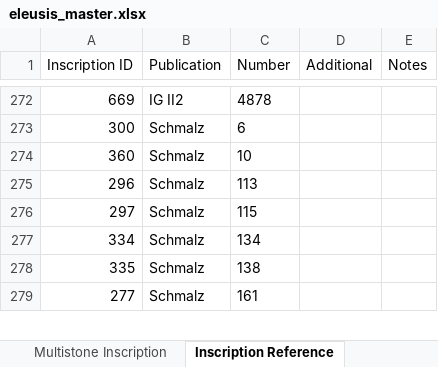
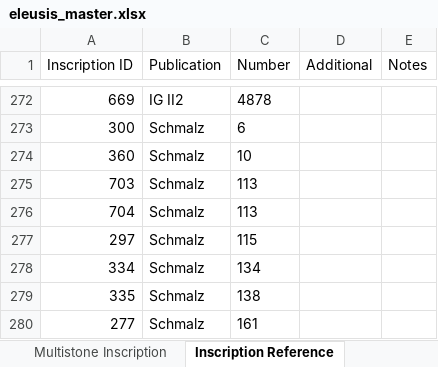
Before and after one commit to thePortus/eleusis-data, an Excel workbook: eleusis_master.xlsx, sheet Inscription Reference, drawn as a sheet; only a part is shown, gaps mark what is left out; values as stored, in another font and other column widths than the file's, no borders; table styles not drawn; the diff covers the shown part only; the diff names each change by its address in the sheet, - before the commit and + after, or states it on an @@ line.

Commit message:
Inscription Reference Hotfix

```diff
--- a/eleusis_master.xlsx (sheet Inscription Reference)
+++ b/eleusis_master.xlsx (sheet Inscription Reference)
-A275 (Inscription ID): 296
+A275 (Inscription ID): 703
+row 276: 704 | Schmalz | 113
```
Also changed, not shown: 14 added rows, 1 removed row and 7 edited cells elsewhere in this sheet, 1 other file.
